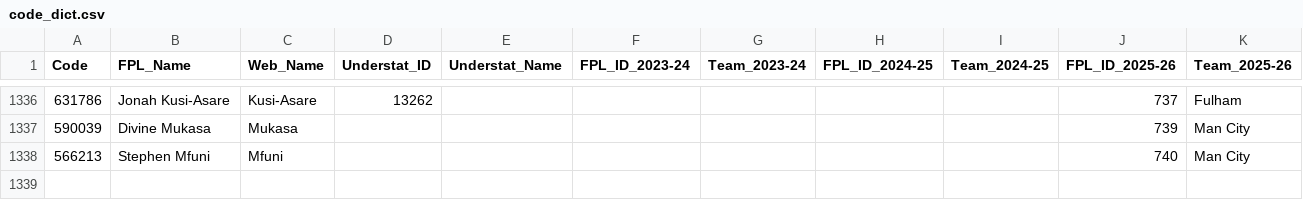
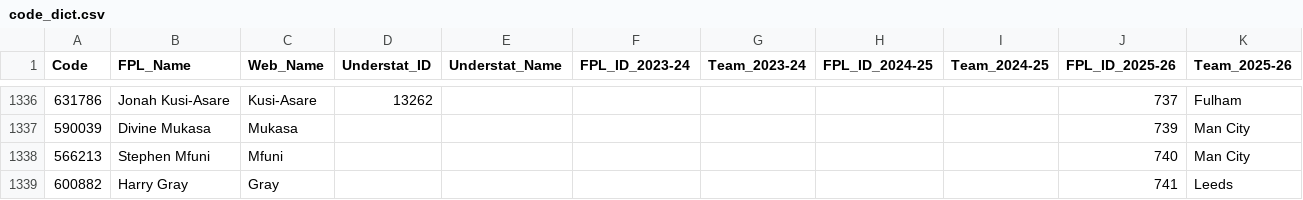
Before and after one commit to Jashior/fpl_code_understat_dict, a CSV file: code_dict.csv, drawn as a sheet; only a part is shown, gaps mark what is left out.

Commit message:
update dict

```diff
--- a/code_dict.csv
+++ b/code_dict.csv
@@ -1338 +1338,2 @@ Code,FPL_Name,Web_Name,Understat_ID,Understat_Name,FPL_ID_2023-24,Team_2023-24,F
 566213,Stephen Mfuni,Mfuni,,,,,,,740,Man City
+600882,Harry Gray,Gray,,,,,,,741,Leeds
```
